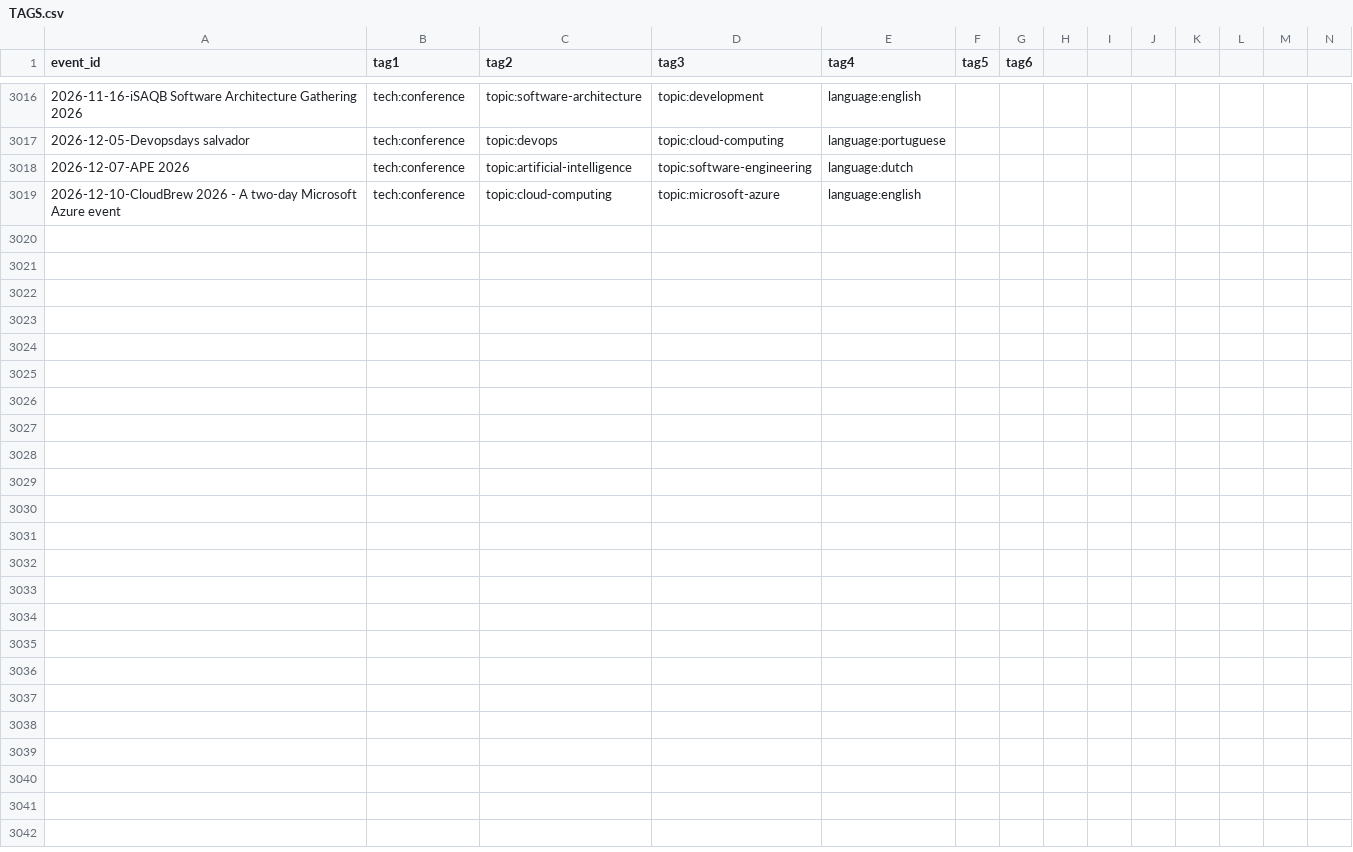
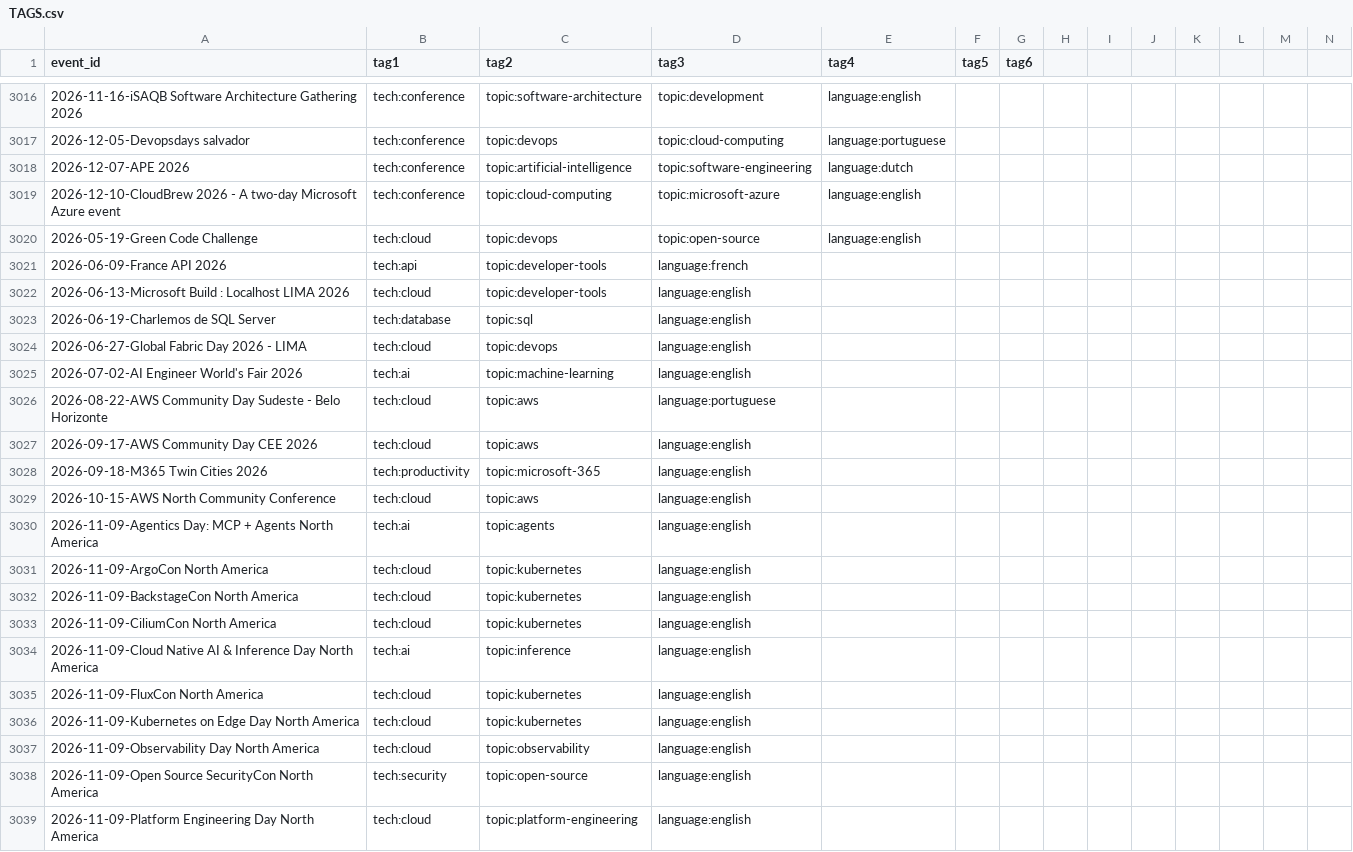
Before and after one commit to juliafmorgado/developers-conferences-agenda, a CSV file: TAGS.csv, drawn as a sheet; only a part is shown, gaps mark what is left out; rows hold the shown columns only; the diff names each change by its address in the sheet, - before the commit and + after, or states it on an @@ line.

Commit message:
generate new tags (#2953)
Co-authored-by: scraly <2543381+scraly@users.noreply.github.com>

```diff
--- a/TAGS.csv
+++ b/TAGS.csv
+row 3020: 2026-05-19-Green Code Challenge | tech:cloud | topic:devops | topic:open-source | language:english
+row 3021: 2026-06-09-France API 2026 | tech:api | topic:developer-tools | language:french
+row 3022: 2026-06-13-Microsoft Build : Localhost LIMA 2026 | tech:cloud | topic:developer-tools | language:english
+row 3023: 2026-06-19-Charlemos de SQL Server | tech:database | topic:sql | language:english
+row 3024: 2026-06-27-Global Fabric Day 2026 - LIMA | tech:cloud | topic:devops | language:english
+row 3025: 2026-07-02-AI Engineer World's Fair 2026 | tech:ai | topic:machine-learning | language:english
+row 3026: 2026-08-22-AWS Community Day Sudeste - Belo Horizonte | tech:cloud | topic:aws | language:portuguese
+row 3027: 2026-09-17-AWS Community Day CEE 2026 | tech:cloud | topic:aws | language:english
+row 3028: 2026-09-18-M365 Twin Cities 2026 | tech:productivity | topic:microsoft-365 | language:english
+row 3029: 2026-10-15-AWS North Community Conference | tech:cloud | topic:aws | language:english
+row 3030: 2026-11-09-Agentics Day: MCP + Agents North America | tech:ai | topic:agents | language:english
+row 3031: 2026-11-09-ArgoCon North America | tech:cloud | topic:kubernetes | language:english
+row 3032: 2026-11-09-BackstageCon North America | tech:cloud | topic:kubernetes | language:english
+row 3033: 2026-11-09-CiliumCon North America | tech:cloud | topic:kubernetes | language:english
+row 3034: 2026-11-09-Cloud Native AI & Inference Day North America | tech:ai | topic:inference | language:english
+row 3035: 2026-11-09-FluxCon North America | tech:cloud | topic:kubernetes | language:english
+row 3036: 2026-11-09-Kubernetes on Edge Day North America | tech:cloud | topic:kubernetes | language:english
+row 3037: 2026-11-09-Observability Day North America | tech:cloud | topic:observability | language:english
+row 3038: 2026-11-09-Open Source SecurityCon North America | tech:security | topic:open-source | language:english
+row 3039: 2026-11-09-Platform Engineering Day North America | tech:cloud | topic:platform-engineering | language:english
```
